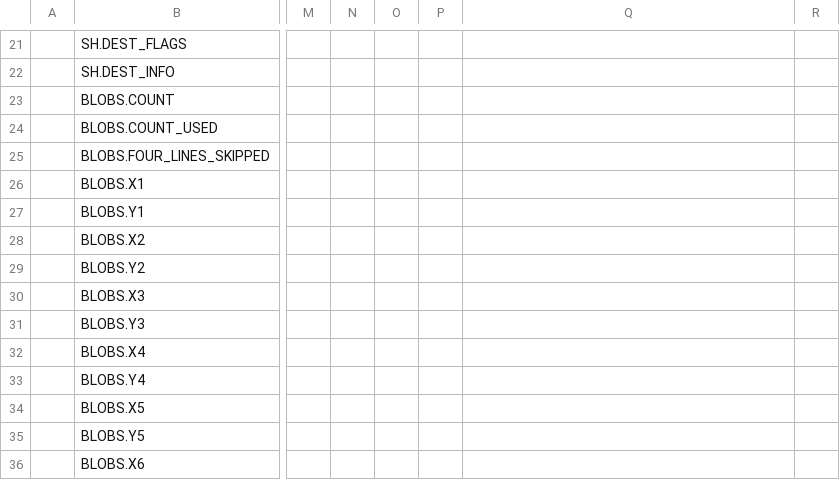
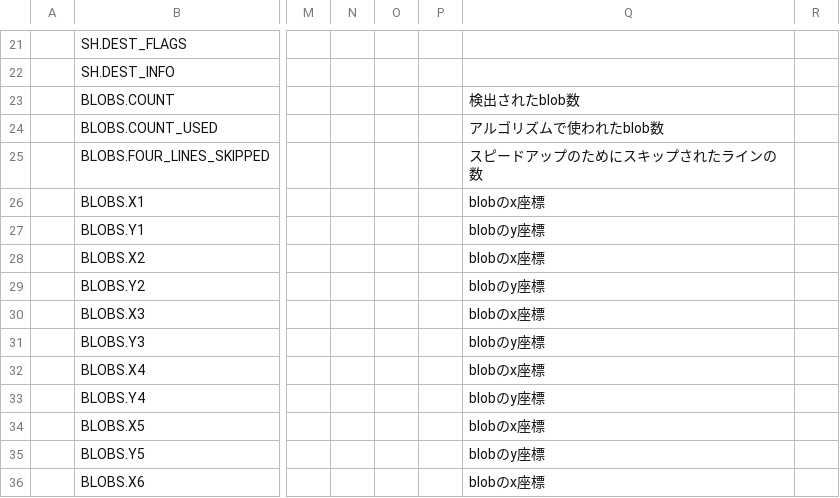
Before and after one commit to ut-issl/c2a-aobc, a CSV file: database/TLM_DB/ISSL6U_AOBC_TLM_DB_AOBC_SAGITTA3.csv, drawn as a sheet; only a part is shown, gaps mark what is left out; the diff covers the shown part only; the diff names each change by its address in the sheet, - before the commit and + after, or states it on an @@ line.

```diff
--- a/database/TLM_DB/ISSL6U_AOBC_TLM_DB_AOBC_SAGITTA3.csv
+++ b/database/TLM_DB/ISSL6U_AOBC_TLM_DB_AOBC_SAGITTA3.csv
-Q23: (empty)
+Q23: 検出されたblob数
-Q24: (empty)
+Q24: アルゴリズムで使われたblob数
-Q25: (empty)
+Q25: スピードアップのためにスキップされたラインの数
-Q26: (empty)
+Q26: blobのx座標
-Q27: (empty)
+Q27: blobのy座標
-Q28: (empty)
+Q28: blobのx座標
-Q29: (empty)
+Q29: blobのy座標
-Q30: (empty)
+Q30: blobのx座標
-Q31: (empty)
+Q31: blobのy座標
-Q32: (empty)
+Q32: blobのx座標
-Q33: (empty)
+Q33: blobのy座標
-Q34: (empty)
+Q34: blobのx座標
-Q35: (empty)
+Q35: blobのy座標
-Q36: (empty)
+Q36: blobのx座標
```
Also changed, not shown: 107 edited cells elsewhere in this file, database/TLM_DB/ISSL6U_AOBC_TLM_DB_AOBC_SAGITTA2.csv, database/TLM_DB/ISSL6U_AOBC_TLM_DB_AOBC_SAGITTA4.csv, 8 other files.
